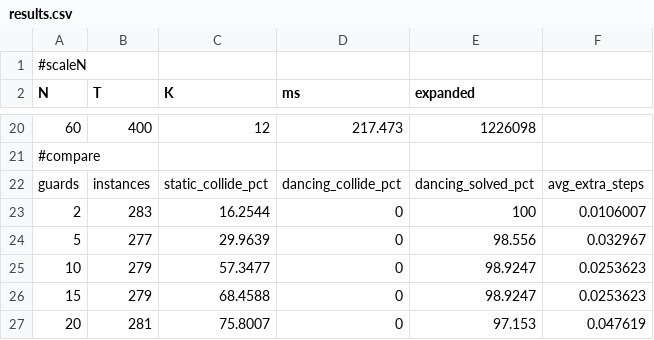
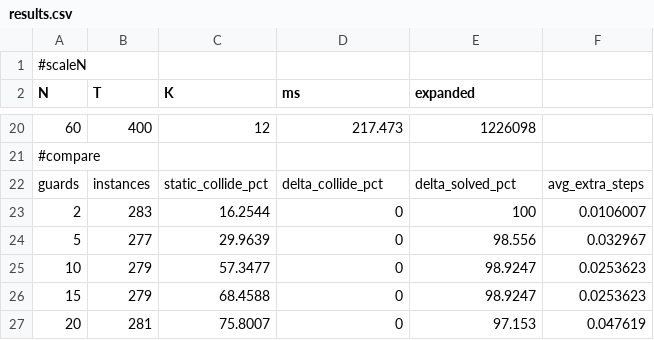
Before and after one commit to techindro/Dancing-Star-Algorithm, a CSV file: benchmarks/results.csv, drawn as a sheet; only a part is shown, gaps mark what is left out; the diff names each change by its address in the sheet, - before the commit and + after, or states it on an @@ line.

Commit message:
Update results.csv

```diff
--- a/benchmarks/results.csv
+++ b/benchmarks/results.csv
-D22 (ms): dancing_collide_pct
+D22 (ms): delta_collide_pct
-E22 (expanded): dancing_solved_pct
+E22 (expanded): delta_solved_pct
```
